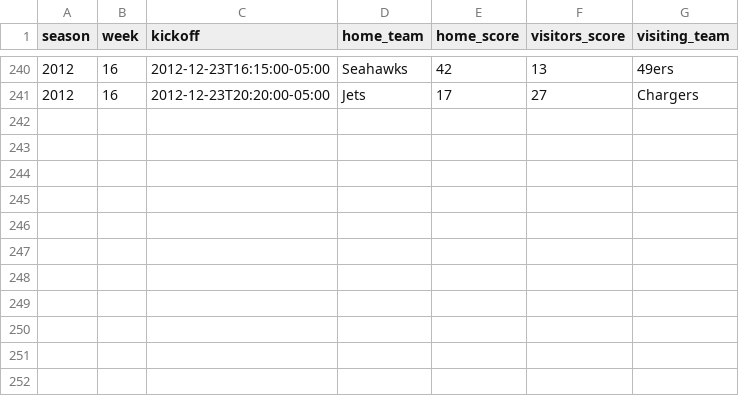
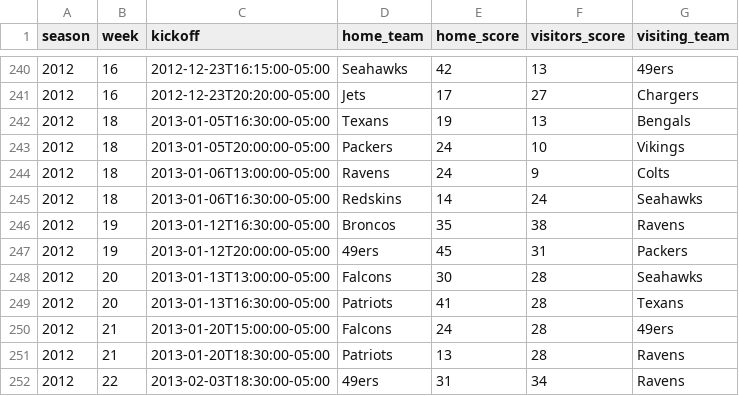
Before and after one commit to devstopfix/nfl_results, a CSV file: nfl 2012.csv, drawn as a sheet; only a part is shown, gaps mark what is left out.

Commit message:
NFL 2012 Postseason

```diff
--- a/nfl 2012.csv
+++ b/nfl 2012.csv
@@ -241 +241,12 @@ season,week,kickoff,home_team,home_score,visitors_score,visiting_team
 2012,16,2012-12-23T20:20:00-05:00,Jets,17,27,Chargers
+2012,18,2013-01-05T16:30:00-05:00,Texans,19,13,Bengals
+2012,18,2013-01-05T20:00:00-05:00,Packers,24,10,Vikings
+2012,18,2013-01-06T13:00:00-05:00,Ravens,24,9,Colts
+2012,18,2013-01-06T16:30:00-05:00,Redskins,14,24,Seahawks
+2012,19,2013-01-12T16:30:00-05:00,Broncos,35,38,Ravens
+2012,19,2013-01-12T20:00:00-05:00,49ers,45,31,Packers
+2012,20,2013-01-13T13:00:00-05:00,Falcons,30,28,Seahawks
+2012,20,2013-01-13T16:30:00-05:00,Patriots,41,28,Texans
+2012,21,2013-01-20T15:00:00-05:00,Falcons,24,28,49ers
+2012,21,2013-01-20T18:30:00-05:00,Patriots,13,28,Ravens
+2012,22,2013-02-03T18:30:00-05:00,49ers,31,34,Ravens
```
